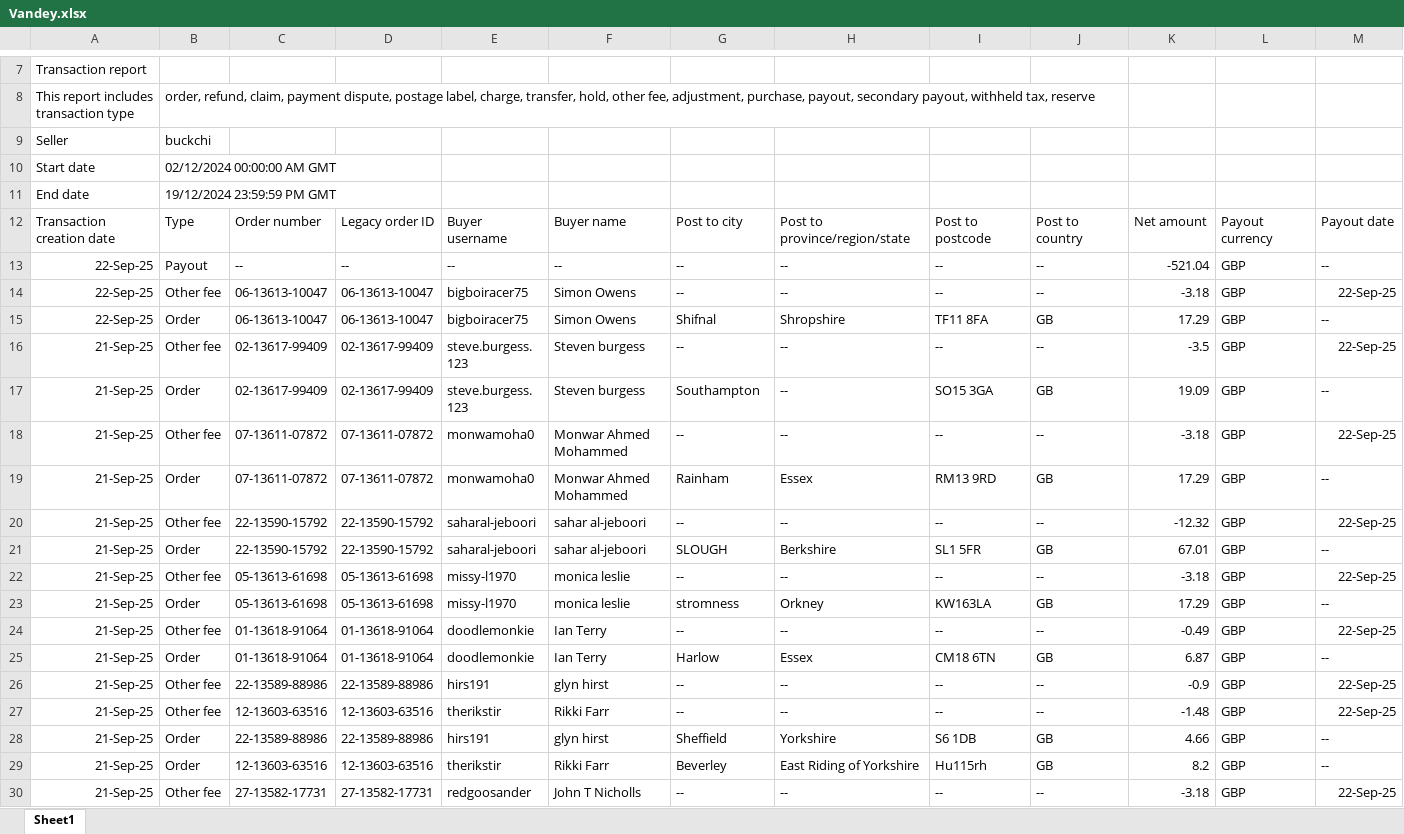
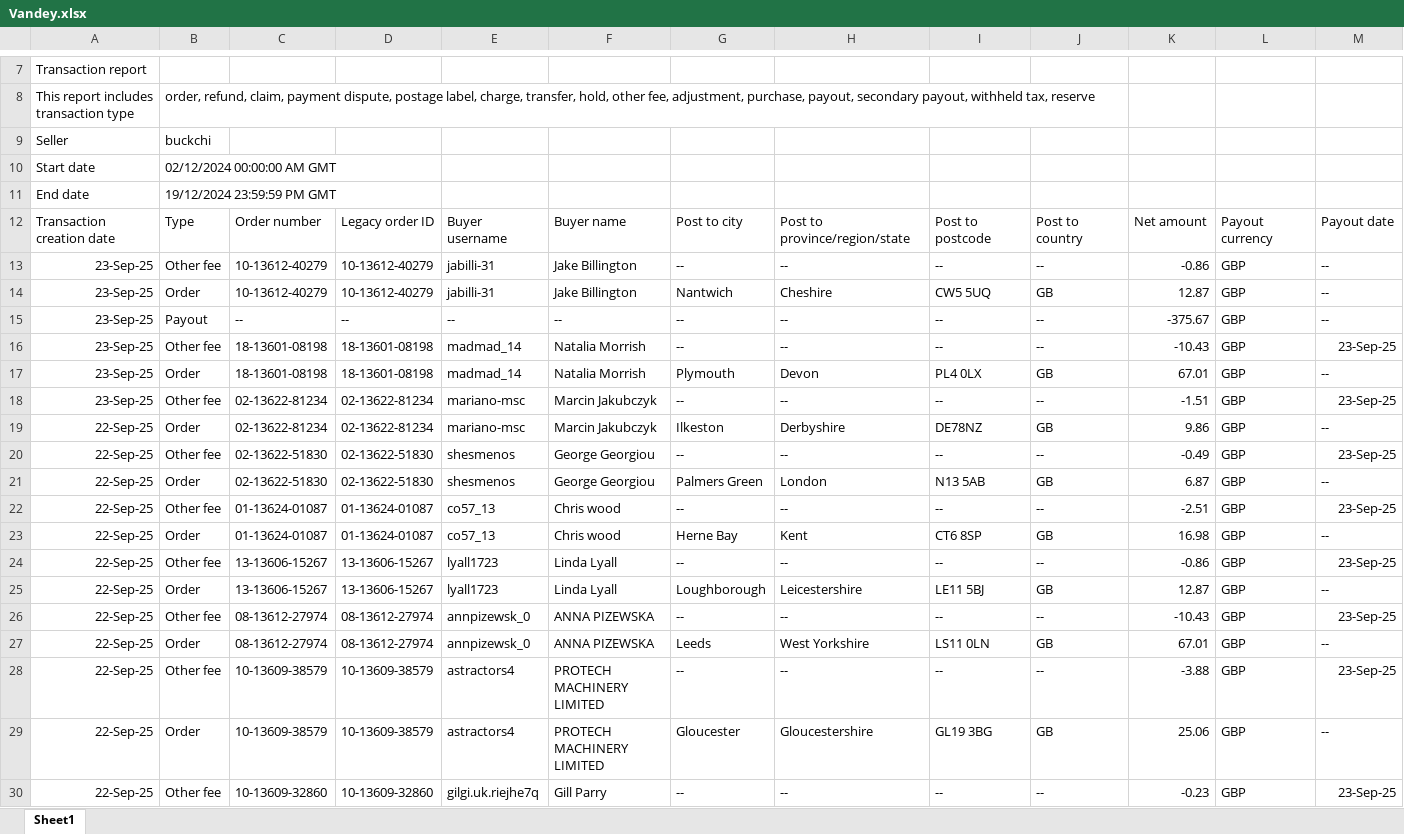
Before and after one commit to NIBH014B/BuckchiDailyReport, an Excel workbook: Raw Sales Data/Vandey.xlsx, sheet Sheet1, drawn as a sheet; only a part is shown, gaps mark what is left out; the shorter side is filled out with more unchanged rows; values as stored, in another font and other column widths than the file's, no borders; rows hold the shown columns only; the diff covers the shown part only; the diff names each change by its address in the sheet, - before the commit and + after, or states it on an @@ line.

```diff
--- a/Raw Sales Data/Vandey.xlsx (sheet Sheet1)
+++ b/Raw Sales Data/Vandey.xlsx (sheet Sheet1)
+row 13: 23-Sep-25 | Other fee | 10-13612-40279 | 10-13612-40279 | jabilli-31 | Jake Billington | -- | -- | -- | -- | -0.86 | GBP | --
+row 14: 23-Sep-25 | Order | 10-13612-40279 | 10-13612-40279 | jabilli-31 | Jake Billington | Nantwich | Cheshire | CW5 5UQ | GB | 12.87 | GBP | --
+row 15: 23-Sep-25 | Payout | -- | -- | -- | -- | -- | -- | -- | -- | -375.67 | GBP | --
+row 16: 23-Sep-25 | Other fee | 18-13601-08198 | 18-13601-08198 | madmad_14 | Natalia Morrish | -- | -- | -- | -- | -10.43 | GBP | 23-Sep-25
+row 17: 23-Sep-25 | Order | 18-13601-08198 | 18-13601-08198 | madmad_14 | Natalia Morrish | Plymouth | Devon | PL4 0LX | GB | 67.01 | GBP | --
+row 18: 23-Sep-25 | Other fee | 02-13622-81234 | 02-13622-81234 | mariano-msc | Marcin Jakubczyk | -- | -- | -- | -- | -1.51 | GBP | 23-Sep-25
+row 19: 22-Sep-25 | Order | 02-13622-81234 | 02-13622-81234 | mariano-msc | Marcin Jakubczyk | Ilkeston | Derbyshire | DE78NZ | GB | 9.86 | GBP | --
+row 20: 22-Sep-25 | Other fee | 02-13622-51830 | 02-13622-51830 | shesmenos | George Georgiou | -- | -- | -- | -- | -0.49 | GBP | 23-Sep-25
+row 21: 22-Sep-25 | Order | 02-13622-51830 | 02-13622-51830 | shesmenos | George Georgiou | Palmers Green | London | N13 5AB | GB | 6.87 | GBP | --
+row 22: 22-Sep-25 | Other fee | 01-13624-01087 | 01-13624-01087 | co57_13 | Chris wood | -- | -- | -- | -- | -2.51 | GBP | 23-Sep-25
+row 23: 22-Sep-25 | Order | 01-13624-01087 | 01-13624-01087 | co57_13 | Chris wood | Herne Bay | Kent | CT6 8SP | GB | 16.98 | GBP | --
+row 24: 22-Sep-25 | Other fee | 13-13606-15267 | 13-13606-15267 | lyall1723 | Linda Lyall | -- | -- | -- | -- | -0.86 | GBP | 23-Sep-25
+row 25: 22-Sep-25 | Order | 13-13606-15267 | 13-13606-15267 | lyall1723 | Linda Lyall | Loughborough | Leicestershire | LE11 5BJ | GB | 12.87 | GBP | --
+row 26: 22-Sep-25 | Other fee | 08-13612-27974 | 08-13612-27974 | annpizewsk_0 | ANNA PIZEWSKA | -- | -- | -- | -- | -10.43 | GBP | 23-Sep-25
+row 27: 22-Sep-25 | Order | 08-13612-27974 | 08-13612-27974 | annpizewsk_0 | ANNA PIZEWSKA | Leeds | West Yorkshire | LS11 0LN | GB | 67.01 | GBP | --
+row 28: 22-Sep-25 | Other fee | 10-13609-38579 | 10-13609-38579 | astractors4 | PROTECH MACHINERY LIMITED | -- | -- | -- | -- | -3.88 | GBP | 23-Sep-25
+row 29: 22-Sep-25 | Order | 10-13609-38579 | 10-13609-38579 | astractors4 | PROTECH MACHINERY LIMITED | Gloucester | Gloucestershire | GL19 3BG | GB | 25.06 | GBP | --
+row 30: 22-Sep-25 | Other fee | 10-13609-32860 | 10-13609-32860 | gilgi.uk.riejhe7q | Gill Parry | -- | -- | -- | -- | -0.23 | GBP | 23-Sep-25
```
Also changed, not shown: 15 added rows and 140 edited cells elsewhere in this sheet, Raw Sales Data/Amazon.xlsx, Raw Sales Data/Buckchi.xlsx.
